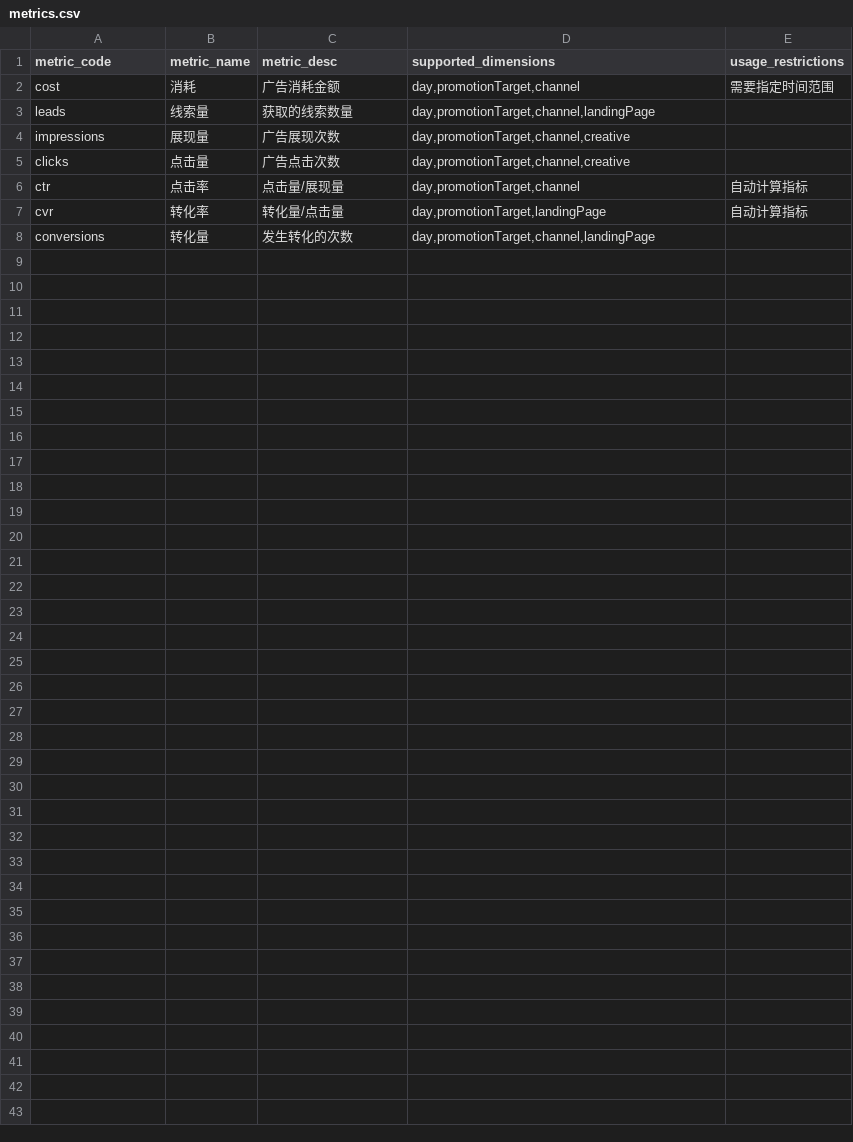
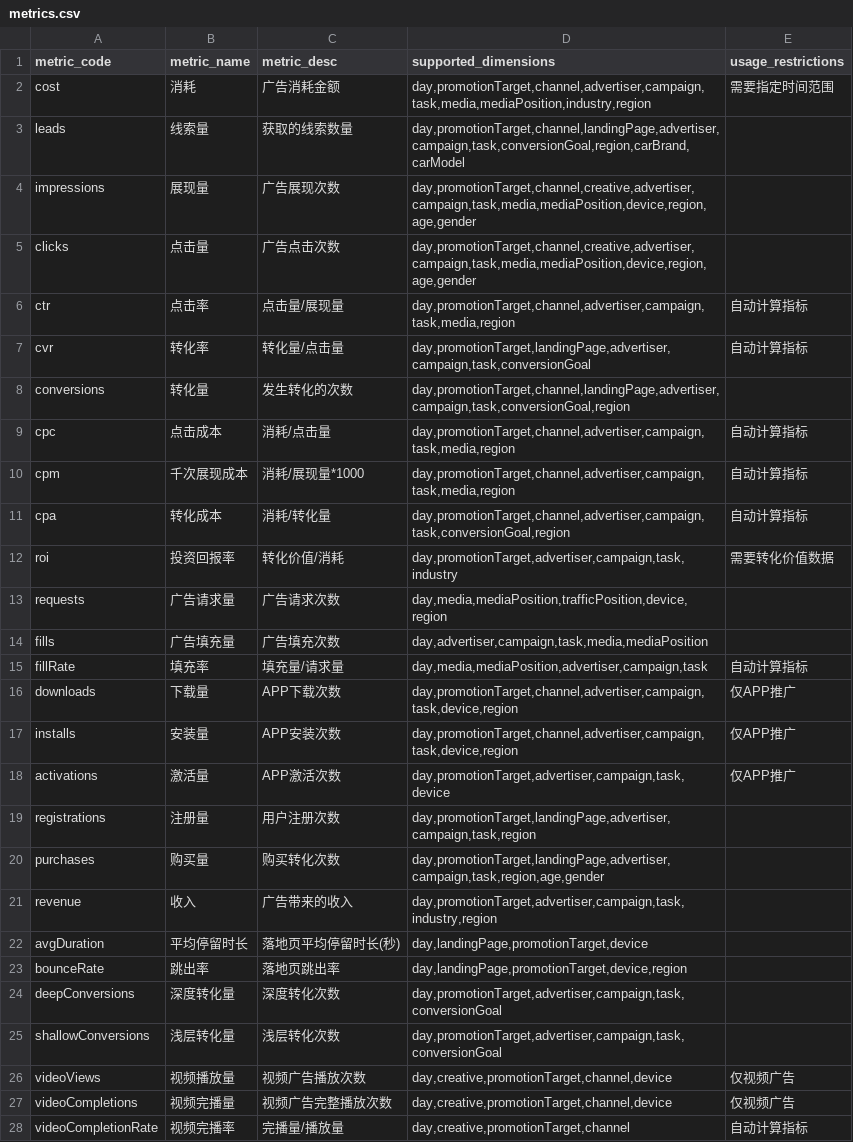
Before and after one commit to l00196974/ad-ontology, a CSV file: skills/metric-data-extractor/config/metrics.csv, drawn as a sheet.

```diff
--- a/skills/metric-data-extractor/config/metrics.csv
+++ b/skills/metric-data-extractor/config/metrics.csv
@@ -1,8 +1,28 @@
 metric_code,metric_name,metric_desc,supported_dimensions,usage_restrictions
-cost,消耗,广告消耗金额,"day,promotionTarget,channel",需要指定时间范围
-leads,线索量,获取的线索数量,"day,promotionTarget,channel,landingPage",
-impressions,展现量,广告展现次数,"day,promotionTarget,channel,creative",
-clicks,点击量,广告点击次数,"day,promotionTarget,channel,creative",
-ctr,点击率,点击量/展现量,"day,promotionTarget,channel",自动计算指标
-cvr,转化率,转化量/点击量,"day,promotionTarget,landingPage",自动计算指标
-conversions,转化量,发生转化的次数,"day,promotionTarget,channel,landingPage",
+cost,消耗,广告消耗金额,"day,promotionTarget,channel,advertiser,campaign,task,media,mediaPosition,industry,region",需要指定时间范围
+leads,线索量,获取的线索数量,"day,promotionTarget,channel,landingPage,advertiser,campaign,task,conversionGoal,region,carBrand,carModel",
+impressions,展现量,广告展现次数,"day,promotionTarget,channel,creative,advertiser,campaign,task,media,mediaPosition,device,region,age,gender",
+clicks,点击量,广告点击次数,"day,promotionTarget,channel,creative,advertiser,campaign,task,media,mediaPosition,device,region,age,gender",
+ctr,点击率,点击量/展现量,"day,promotionTarget,channel,advertiser,campaign,task,media,region",自动计算指标
+cvr,转化率,转化量/点击量,"day,promotionTarget,landingPage,advertiser,campaign,task,conversionGoal",自动计算指标
+conversions,转化量,发生转化的次数,"day,promotionTarget,channel,landingPage,advertiser,campaign,task,conversionGoal,region",
+cpc,点击成本,消耗/点击量,"day,promotionTarget,channel,advertiser,campaign,task,media,region",自动计算指标
+cpm,千次展现成本,消耗/展现量*1000,"day,promotionTarget,channel,advertiser,campaign,task,media,region",自动计算指标
+cpa,转化成本,消耗/转化量,"day,promotionTarget,channel,advertiser,campaign,task,conversionGoal,region",自动计算指标
+roi,投资回报率,转化价值/消耗,"day,promotionTarget,advertiser,campaign,task,industry",需要转化价值数据
+requests,广告请求量,广告请求次数,"day,media,mediaPosition,trafficPosition,device,region",
+fills,广告填充量,广告填充次数,"day,advertiser,campaign,task,media,mediaPosition",
+fillRate,填充率,填充量/请求量,"day,media,mediaPosition,advertiser,campaign,task",自动计算指标
+downloads,下载量,APP下载次数,"day,promotionTarget,channel,advertiser,campaign,task,device,region",仅APP推广
+installs,安装量,APP安装次数,"day,promotionTarget,channel,advertiser,campaign,task,device,region",仅APP推广
+activations,激活量,APP激活次数,"day,promotionTarget,advertiser,campaign,task,device",仅APP推广
+registrations,注册量,用户注册次数,"day,promotionTarget,landingPage,advertiser,campaign,task,region",
+purchases,购买量,购买转化次数,"day,promotionTarget,landingPage,advertiser,campaign,task,region,age,gender",
+revenue,收入,广告带来的收入,"day,promotionTarget,advertiser,campaign,task,industry,region",
+avgDuration,平均停留时长,落地页平均停留时长(秒),"day,landingPage,promotionTarget,device",
+bounceRate,跳出率,落地页跳出率,"day,landingPage,promotionTarget,device,region",
+deepConversions,深度转化量,深度转化次数,"day,promotionTarget,advertiser,campaign,task,conversionGoal",
+shallowConversions,浅层转化量,浅层转化次数,"day,promotionTarget,advertiser,campaign,task,conversionGoal",
+videoViews,视频播放量,视频广告播放次数,"day,creative,promotionTarget,channel,device",仅视频广告
+videoCompletions,视频完播量,视频广告完整播放次数,"day,creative,promotionTarget,channel,device",仅视频广告
+videoCompletionRate,视频完播率,完播量/播放量,"day,creative,promotionTarget,channel",自动计算指标
```
Also changed, not shown: skills/metric-data-extractor/config/dimension-values.csv, skills/metric-data-extractor/config/dimensions.csv, 5 other files.
